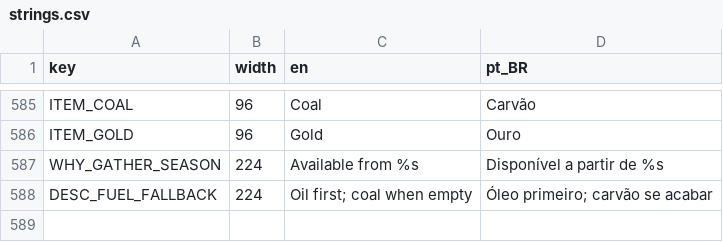
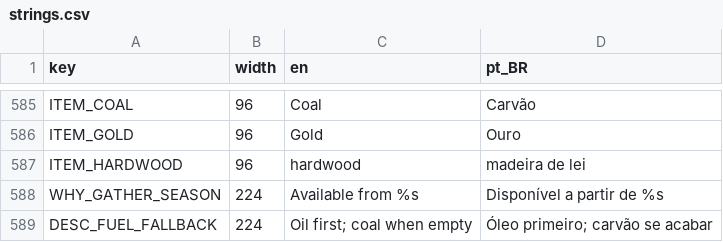
Before and after one commit to TiagoHelel/harvest_the_night, a CSV file: assets/locale/strings.csv, drawn as a sheet; only a part is shown, gaps mark what is left out; the diff names each change by its address in the sheet, - before the commit and + after, or states it on an @@ line.

```diff
--- a/assets/locale/strings.csv
+++ b/assets/locale/strings.csv
+row 587: ITEM_HARDWOOD | 96 | hardwood | madeira de lei
```
Also changed, not shown: 20 other files.
